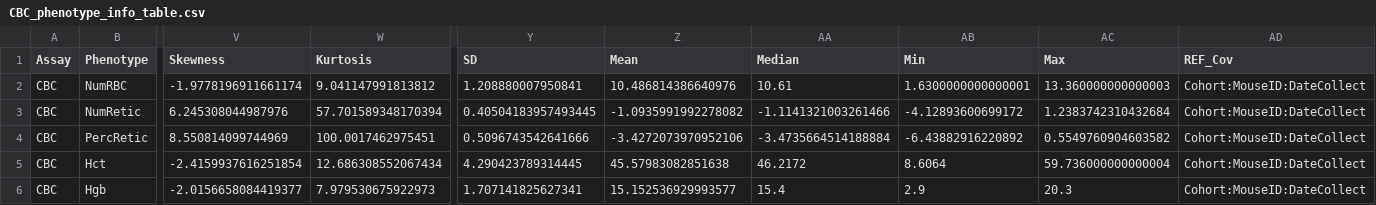
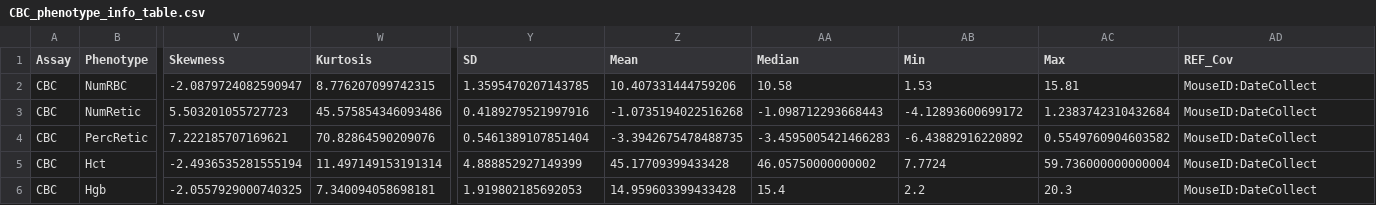
Before and after one commit to AGDeighan/Diet_and_Aging_DO__summary_of_age_and_diet_effects_on_phenotypes, a CSV file: cbc/results/CBC_phenotype_info_table.csv, drawn as a sheet; only a part is shown, gaps mark what is left out; the diff covers the shown part only; the diff names each change by its address in the sheet, - before the commit and + after, or states it on an @@ line.

```diff
--- a/cbc/results/CBC_phenotype_info_table.csv
+++ b/cbc/results/CBC_phenotype_info_table.csv
-V2 (Skewness): -1.9778196911661174
+V2 (Skewness): -2.0879724082590947
-W2 (Kurtosis): 9.041147991813812
+W2 (Kurtosis): 8.776207099742315
-Y2 (SD): 1.208880007950841
+Y2 (SD): 1.3595470207143785
-Z2 (Mean): 10.486814386640976
+Z2 (Mean): 10.407331444759206
-AA2 (Median): 10.61
+AA2 (Median): 10.58
-AB2 (Min): 1.6300000000000001
+AB2 (Min): 1.53
-AC2 (Max): 13.360000000000003
+AC2 (Max): 15.81
-AD2:AD6 (REF_Cov): Cohort:MouseID:DateCollect
+AD2:AD6 (REF_Cov): MouseID:DateCollect
-V3 (Skewness): 6.245308044987976
+V3 (Skewness): 5.503201055727723
-W3 (Kurtosis): 57.701589348170394
+W3 (Kurtosis): 45.575854346093486
-Y3 (SD): 0.40504183957493445
+Y3 (SD): 0.4189279521997916
-Z3 (Mean): -1.0935991992278082
+Z3 (Mean): -1.0735194022516268
-AA3 (Median): -1.1141321003261466
+AA3 (Median): -1.098712293668443
-V4 (Skewness): 8.550814099744969
+V4 (Skewness): 7.222185707169621
-W4 (Kurtosis): 100.0017462975451
+W4 (Kurtosis): 70.82864590209076
-Y4 (SD): 0.5096743542641666
+Y4 (SD): 0.5461389107851404
-Z4 (Mean): -3.4272073970952106
+Z4 (Mean): -3.3942675478488735
-AA4 (Median): -3.4735664514188884
+AA4 (Median): -3.4595005421466283
-V5 (Skewness): -2.4159937616251854
+V5 (Skewness): -2.4936535281555194
-W5 (Kurtosis): 12.686308552067434
+W5 (Kurtosis): 11.497149153191314
-Y5 (SD): 4.290423789314445
+Y5 (SD): 4.888852927149399
-Z5 (Mean): 45.57983082851638
+Z5 (Mean): 45.17709399433428
-AA5 (Median): 46.2172
+AA5 (Median): 46.05750000000002
-AB5 (Min): 8.6064
+AB5 (Min): 7.7724
-V6 (Skewness): -2.0156658084419377
+V6 (Skewness): -2.0557929000740325
-W6 (Kurtosis): 7.979530675922973
+W6 (Kurtosis): 7.340094058698181
-Y6 (SD): 1.707141825627341
+Y6 (SD): 1.919802185692053
-Z6 (Mean): 15.152536929993577
+Z6 (Mean): 14.959603399433428
-AB6 (Min): 2.9
+AB6 (Min): 2.2
```
Also changed, not shown: 121 edited cells elsewhere in this file, cbc/results/CBC_age_effects_conditioned_on_diet.csv, cbc/results/CBC_diet_age_interaction_effects.csv, 33 other files.
